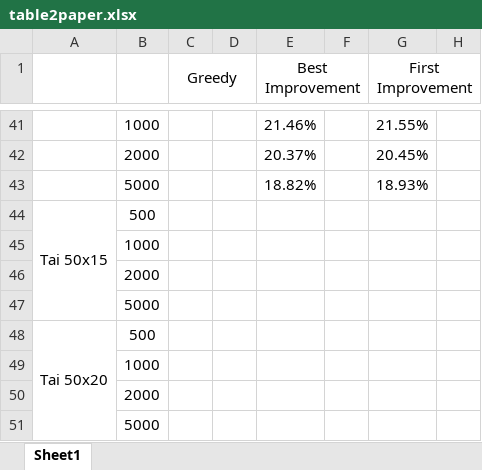
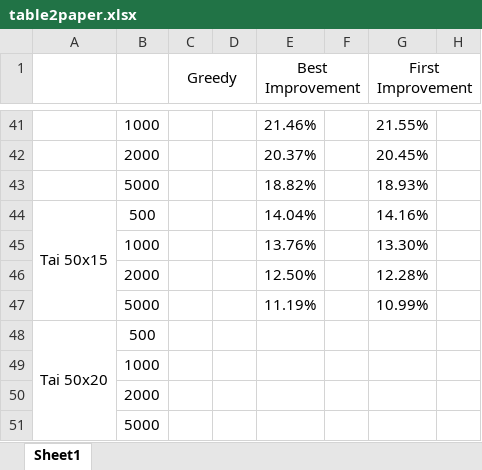
Before and after one commit to zcaicaros/L2S, an Excel workbook: test_results/table2paper.xlsx, sheet Sheet1, drawn as a sheet; only a part is shown, gaps mark what is left out; values as stored, in another font and other column widths than the file's, no borders; charts and pictures not drawn; the diff names each change by its address in the sheet, - before the commit and + after, or states it on an @@ line.

Commit message:
update_table2paper

```diff
--- a/test_results/table2paper.xlsx (sheet Sheet1)
+++ b/test_results/table2paper.xlsx (sheet Sheet1)
-E44 (Best Improvement): (empty)
+E44 (Best Improvement): 14.04%
-G44 (First Improvement): (empty)
+G44 (First Improvement): 14.16%
-E45 (Best Improvement): (empty)
+E45 (Best Improvement): 13.76%
-G45 (First Improvement): (empty)
+G45 (First Improvement): 13.30%
-E46 (Best Improvement): (empty)
+E46 (Best Improvement): 12.50%
-G46 (First Improvement): (empty)
+G46 (First Improvement): 12.28%
-E47 (Best Improvement): (empty)
+E47 (Best Improvement): 11.19%
-G47 (First Improvement): (empty)
+G47 (First Improvement): 10.99%
```
